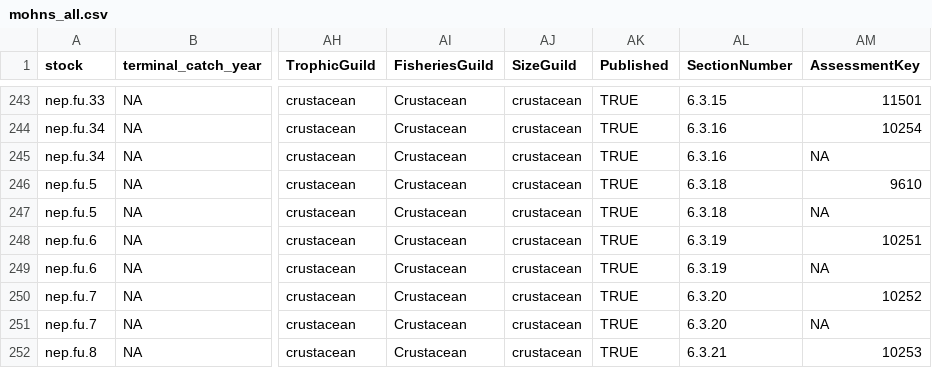
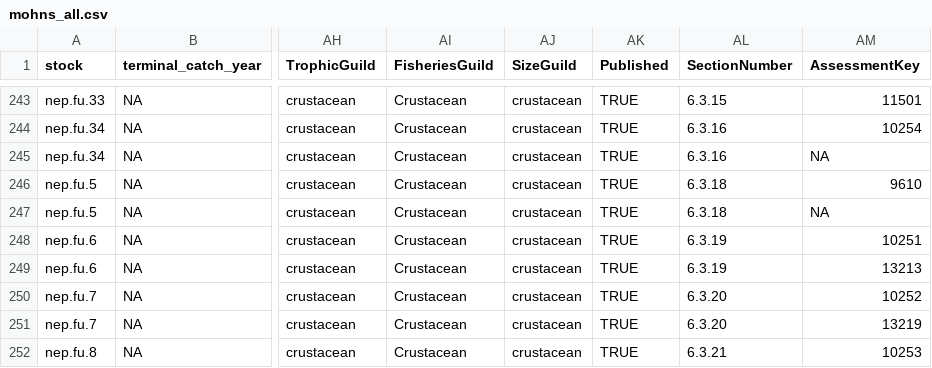
Before and after one commit to ices-eg/wk_WKFORBIAS, a CSV file: mohns_rho_survey/data/mohns_all.csv, drawn as a sheet; only a part is shown, gaps mark what is left out; the diff covers the shown part only; the diff names each change by its address in the sheet, - before the commit and + after, or states it on an @@ line.

```diff
--- a/mohns_rho_survey/data/mohns_all.csv
+++ b/mohns_rho_survey/data/mohns_all.csv
-AM249 (AssessmentKey): NA
+AM249 (AssessmentKey): 13213
-AM251 (AssessmentKey): NA
+AM251 (AssessmentKey): 13219
```
Also changed, not shown: 16 edited cells elsewhere in this file, mohns_rho_survey/data/missing_cat_12_stocks.csv, mohns_rho_survey/data/provided_stocks.csv.
